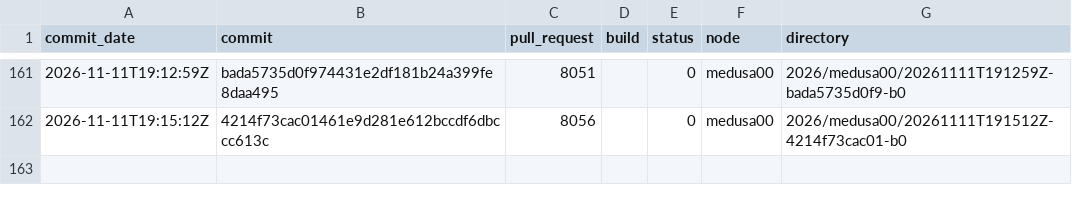
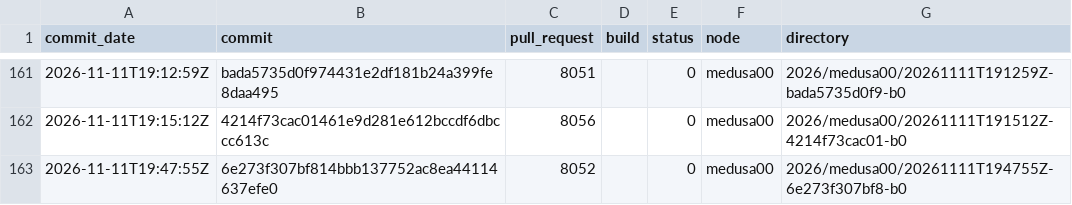
Before and after one commit to TheHPXProject/hpx-performance, a TSV file: runs.tsv, drawn as a sheet; only a part is shown, gaps mark what is left out.

```diff
--- a/runs.tsv
+++ b/runs.tsv
@@ -162 +162,2 @@ commit_date	commit	pull_request	build	status	node	directory
 2026-11-11T19:15:12Z	4214f73cac01461e9d281e612bccdf6dbccc613c	8056		0	medusa00	2026/medusa00/20261111T191512Z-4214f73cac01-b0
+2026-11-11T19:47:55Z	6e273f307bf814bbb137752ac8ea44114637efe0	8052		0	medusa00	2026/medusa00/20261111T194755Z-6e273f307bf8-b0
```
Also changed, not shown: 28 other files.
